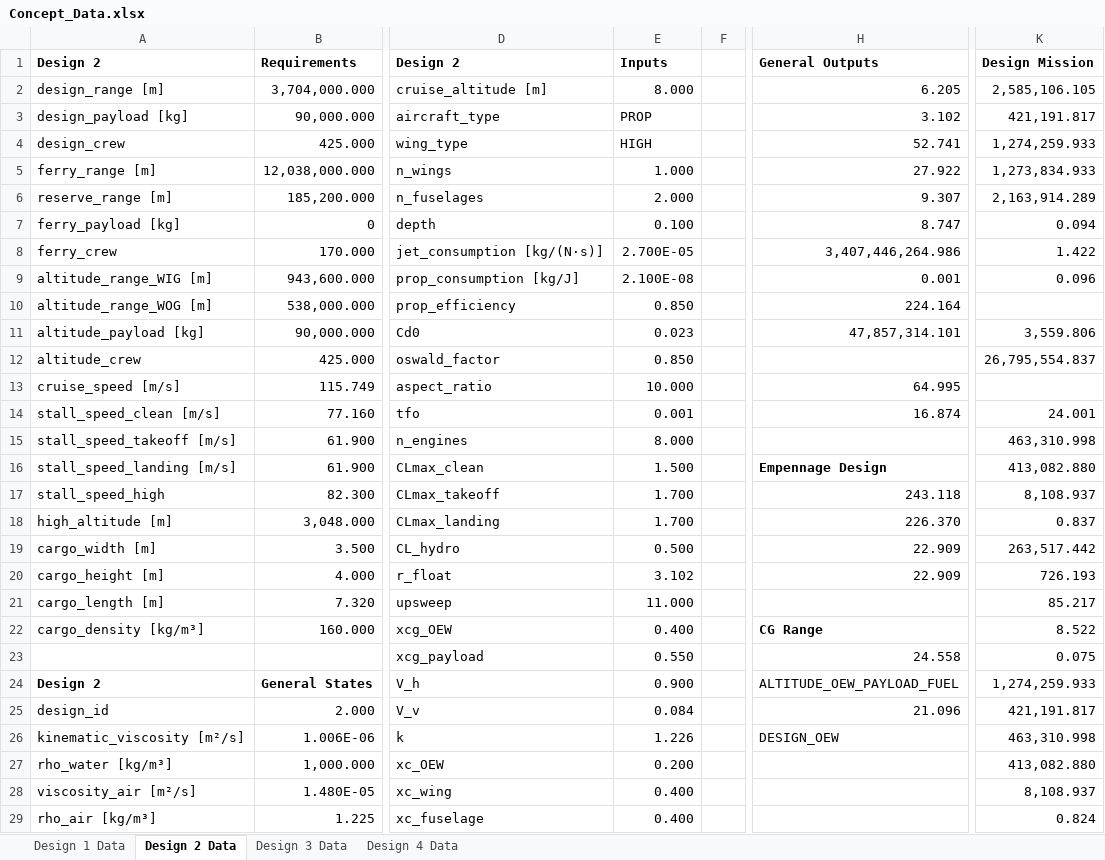
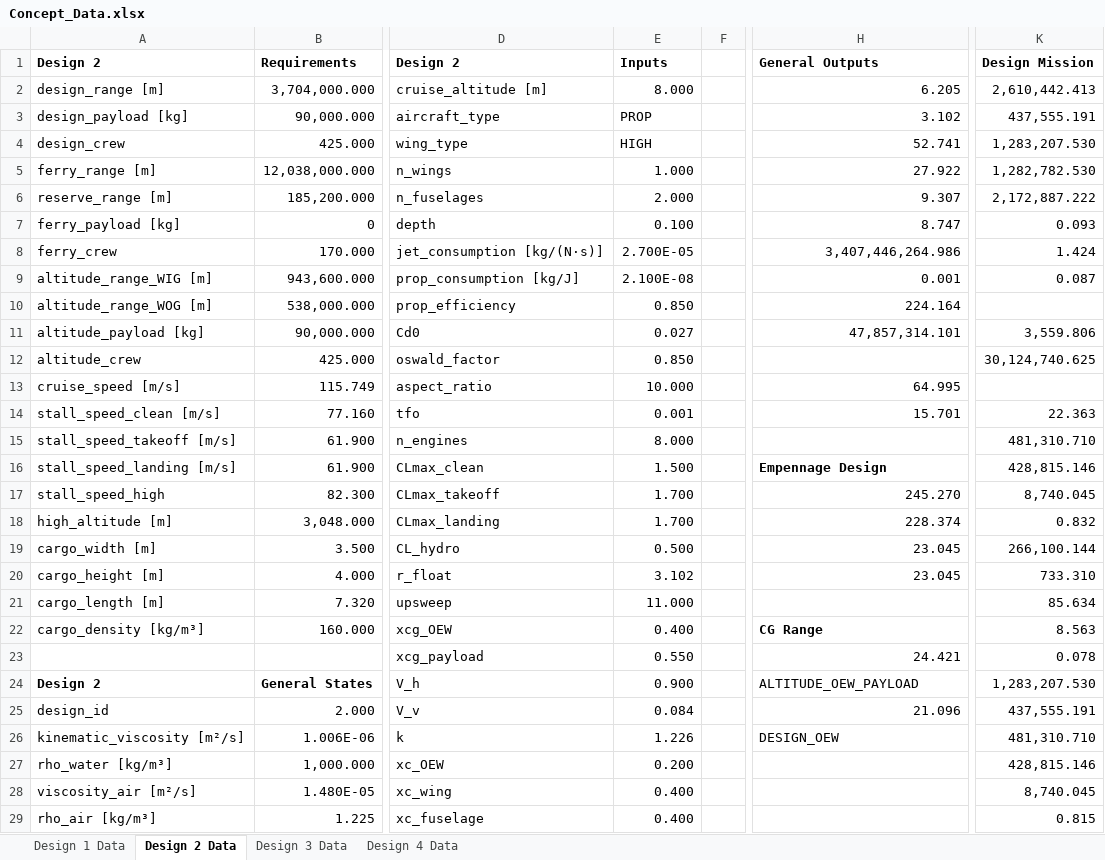
Before and after one commit to PaSieg0/Ekranoplan-DSE, an Excel workbook: Concept_Data.xlsx, sheet Design 2 Data, drawn as a sheet; only a part is shown, gaps mark what is left out; values as stored, in another font and other column widths than the file's, no borders; the diff covers the shown part only; the diff names each change by its address in the sheet, - before the commit and + after, or states it on an @@ line.

Commit message:
Update aircraft design parameters and calculations
- Adjusted drag coefficient (Cd0) values in design2.json, design3.json, and design4.json for improved aerodynamic accuracy.
- Modified vertical and horizontal center of gravity (xcg) parameters in design2.json, design3.json, and design4.json to reflect updated configurations.
- Increased mass fractions for wing and fuselage in design2.json, design3.json, and design4.json to account for structural changes.
- Revised various performance metrics including MTOW, total fuel, OEW, and fuel economy across all design files to enhance overall aircraft performance.
- Updated the Iteration.py script to include maximum lift-to-drag ratio (LD) calculations in the outputs for design, ferry, and altitude scenarios.

```diff
--- a/Concept_Data.xlsx (sheet Design 2 Data)
+++ b/Concept_Data.xlsx (sheet Design 2 Data)
-K2: 2,585,106.105
+K2: 2,610,442.413
-K3: 421,191.817
+K3: 437,555.191
-K4: 1,274,259.933
+K4: 1,283,207.530
-K5: 1,273,834.933
+K5: 1,282,782.530
-K6: 2,163,914.289
+K6: 2,172,887.222
-K7: 0.094
+K7: 0.093
-K8: 1.422
+K8: 1.424
-K9: 0.096
+K9: 0.087
-E11: 0.023
+E11: 0.027
-K12: 26,795,554.837
+K12: 30,124,740.625
-H14: 16.874
+H14: 15.701
-K14: 24.001
+K14: 22.363
-K15: 463,310.998
+K15: 481,310.710
-K16: 413,082.880
+K16: 428,815.146
-H17: 243.118
+H17: 245.270
-K17: 8,108.937
+K17: 8,740.045
-H18: 226.370
+H18: 228.374
-K18: 0.837
+K18: 0.832
-H19:H20: 22.909
+H19:H20: 23.045
-K19: 263,517.442
+K19: 266,100.144
-K20: 726.193
+K20: 733.310
-K21: 85.217
+K21: 85.634
-K22: 8.522
+K22: 8.563
-H23: 24.558
+H23: 24.421
-K23: 0.075
+K23: 0.078
-H24: ALTITUDE_OEW_PAYLOAD_FUEL
+H24: ALTITUDE_OEW_PAYLOAD
-K24: 1,274,259.933
+K24: 1,283,207.530
-K25: 421,191.817
+K25: 437,555.191
-K26: 463,310.998
+K26: 481,310.710
-K27: 413,082.880
+K27: 428,815.146
-K28: 8,108.937
+K28: 8,740.045
-K29: 0.824
+K29: 0.815
```
Also changed, not shown: 1 added row, 1 removed row and 9 edited cells elsewhere in this sheet, sheet Design 4 Data, sheet Design 3 Data, sheet Design 1 Data, 6 other files.
